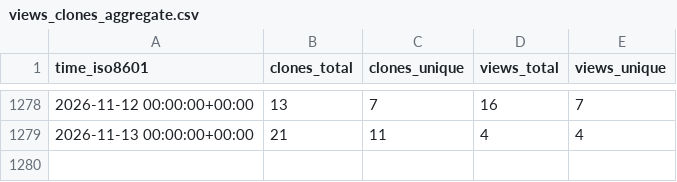
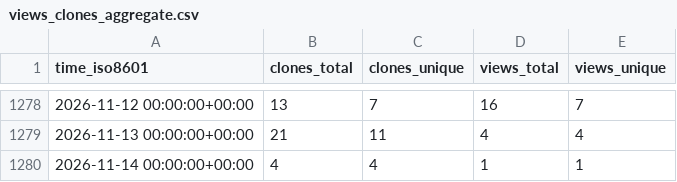
Before and after one commit to ErnakovichLab/dada2_ernakovichlab, a CSV file: ErnakovichLab/dada2_ernakovichlab/ghrs-data/views_clones_aggregate.csv, drawn as a sheet; only a part is shown, gaps mark what is left out; the diff names each change by its address in the sheet, - before the commit and + after, or states it on an @@ line.

```diff
--- a/ErnakovichLab/dada2_ernakovichlab/ghrs-data/views_clones_aggregate.csv
+++ b/ErnakovichLab/dada2_ernakovichlab/ghrs-data/views_clones_aggregate.csv
+row 1280: 2026-11-14 00:00:00+00:00 | 4 | 4 | 1 | 1
```
Also changed, not shown: 1 other file.
